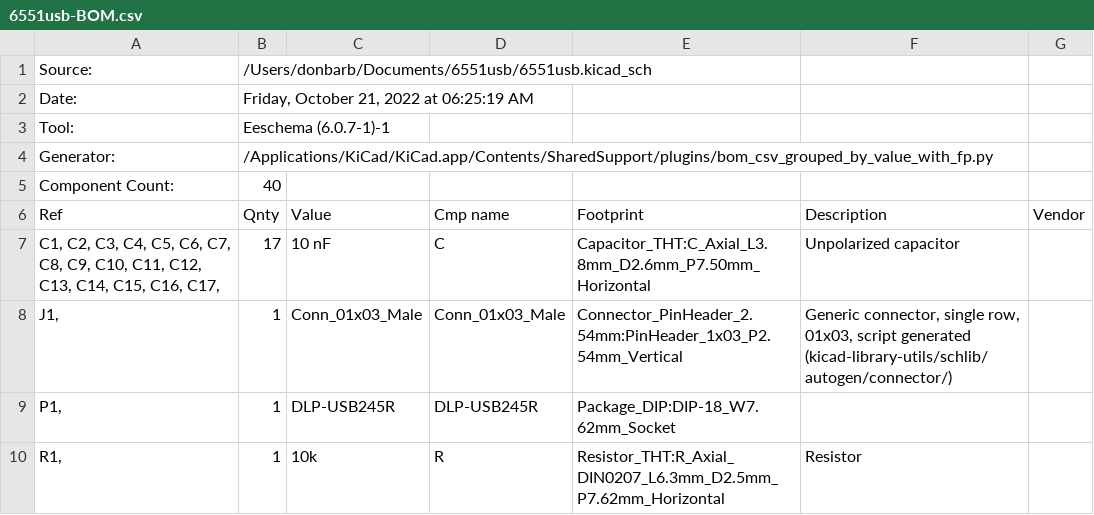
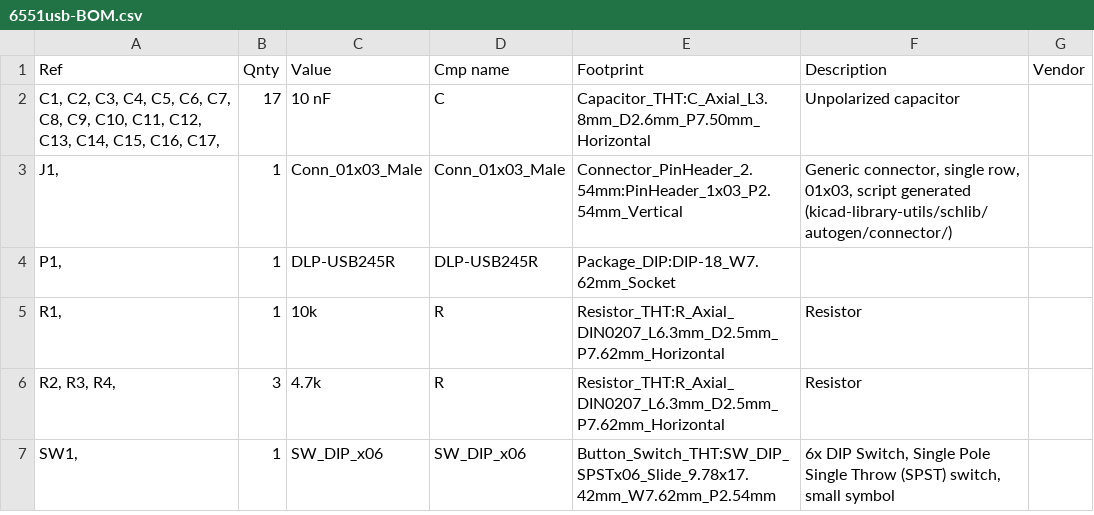
Before and after one commit to barberd/cocousbserial, a CSV file: 6551usb-BOM.csv, drawn as a sheet; only a part is shown; the shorter side is filled out with more unchanged rows.

Commit message:
Update 6551usb-BOM.csv

```diff
--- a/6551usb-BOM.csv
+++ b/6551usb-BOM.csv
@@ -1,6 +1 @@
-"Source:","/Users/donbarb/Documents/6551usb/6551usb.kicad_sch"
-"Date:","Friday, October 21, 2022 at 06:25:19 AM"
-"Tool:","Eeschema (6.0.7-1)-1"
-"Generator:","/Applications/KiCad/KiCad.app/Contents/SharedSupport/plugins/bom_csv_grouped_by_value_with_fp.py"
-"Component Count:","40"
 "Ref","Qnty","Value","Cmp name","Footprint","Description","Vendor"
```
